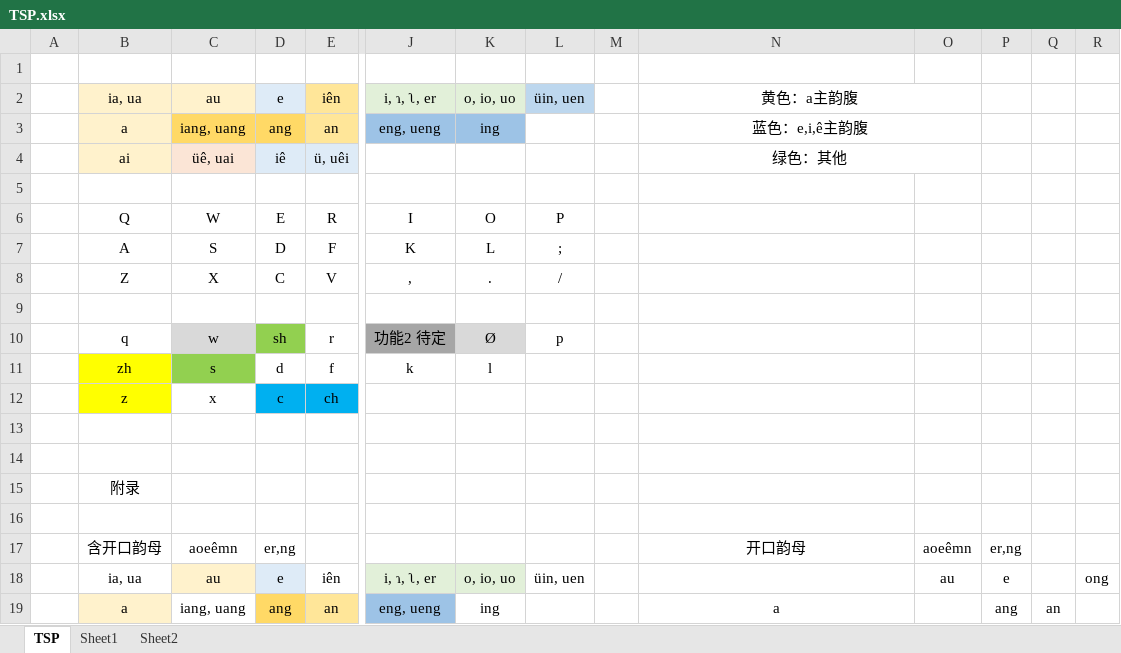
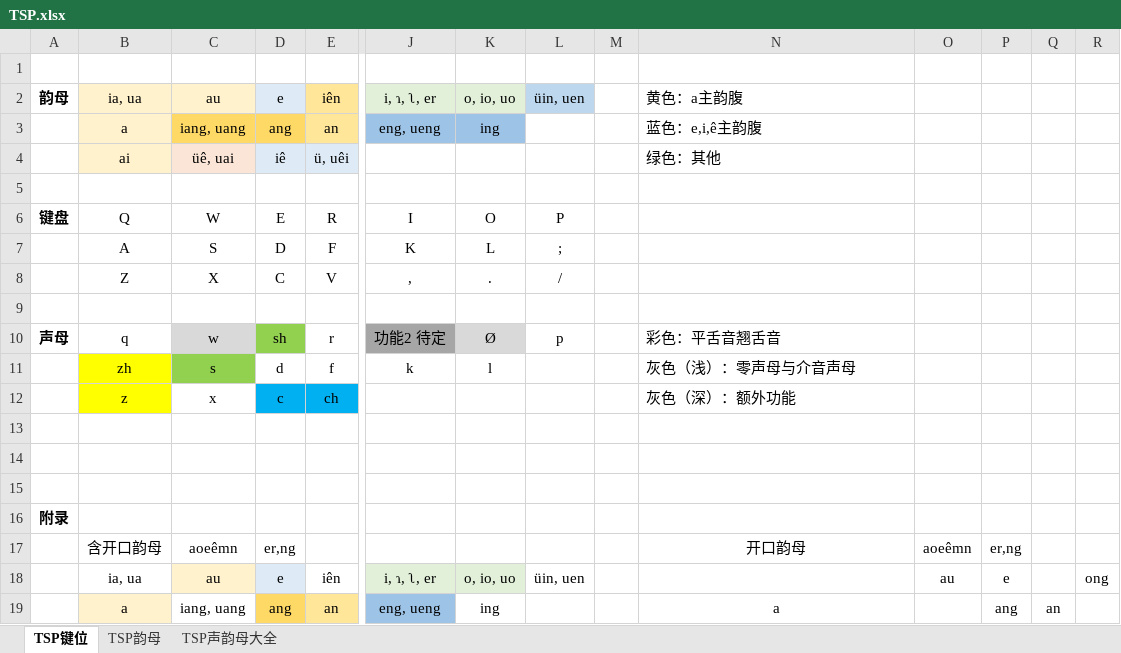
Before and after one commit to Tastror/TSP-ShuangPing, an Excel workbook: TSP.xlsx, sheet TSP键位, drawn as a sheet; only a part is shown, gaps mark what is left out; values as stored, in another font and other column widths than the file's, no borders; removed rows and columns are numbered as before the commit, all else as after; rows hold the shown columns only; the diff names each change by its address in the sheet, - before the commit and + after, or states it on an @@ line.

```diff
--- a/TSP.xlsx (sheet TSP键位)
+++ b/TSP.xlsx (sheet TSP键位)
-sheet tab: TSP
+sheet tab: TSP键位
-sheet tab: Sheet1
+sheet tab: TSP韵母
-sheet tab: Sheet2
+sheet tab: TSP声韵母大全
-A2: (empty)
+A2: 韵母
-N2:N4 alignment: center
+N2:N4 alignment: left
-N2:O2 merged
-N3:O3 merged
-N4:O4 merged
-A6: (empty)
+A6: 键盘
-A10: (empty)
+A10: 声母
-N10: (empty)
+N10: 彩色：平舌音翘舌音
-N11: (empty)
+N11: 灰色（浅）：零声母与介音声母
-N12: (empty)
+N12: 灰色（深）：额外功能
-row 15:  | 附录
+row 16: 附录
```
Also changed, not shown: sheet TSP声韵母大全, 3 other files.
